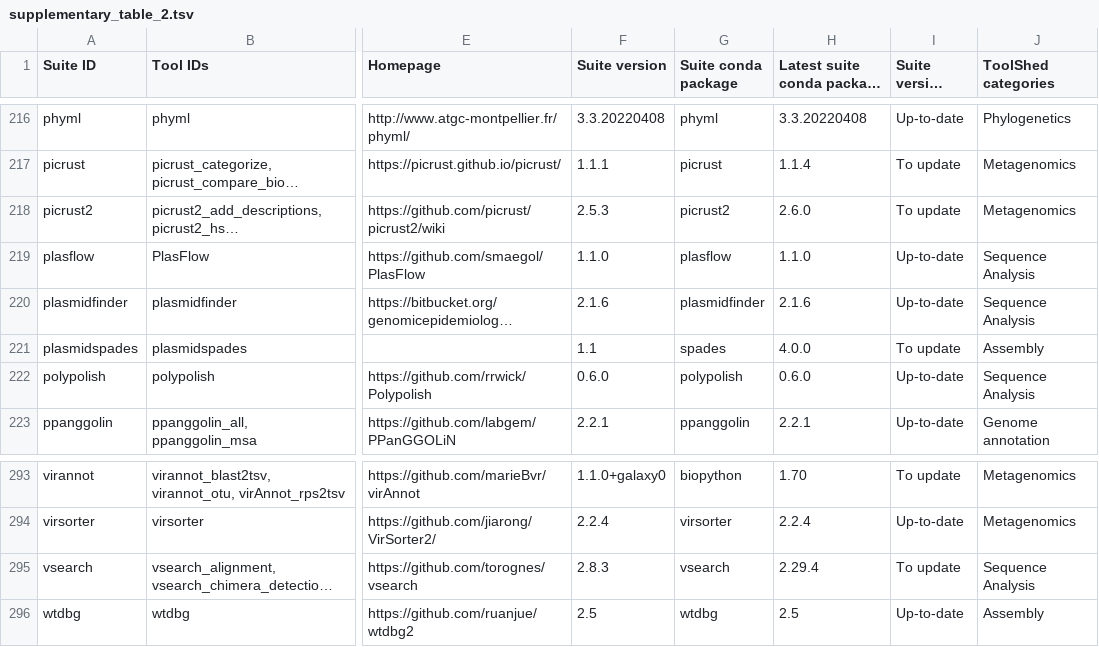
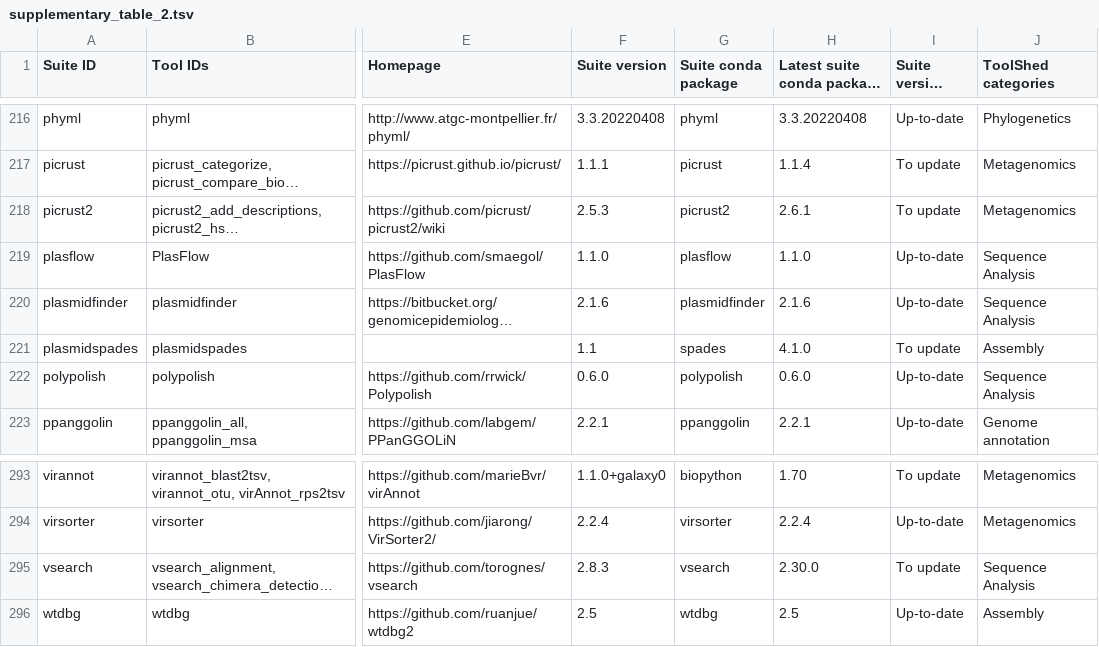
Before and after one commit to usegalaxy-eu/microgalaxy_paper_2025, a TSV file: docs/supplementary/supplementary_table_2.tsv, drawn as a sheet; only a part is shown, gaps mark what is left out; long unchanged cells end in …; the diff covers the shown part only; the diff names each change by its address in the sheet, - before the commit and + after, or states it on an @@ line.

```diff
--- a/docs/supplementary/supplementary_table_2.tsv
+++ b/docs/supplementary/supplementary_table_2.tsv
-H218: 2.6.0
+H218: 2.6.1
-H221: 4.0.0
+H221: 4.1.0
-H295: 2.29.4
+H295: 2.30.0
```
Also changed, not shown: 25 edited cells elsewhere in this file, docs/supplementary/supplementary_table_4.tsv, 2 other files.
